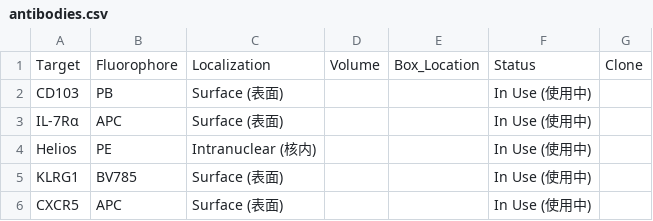
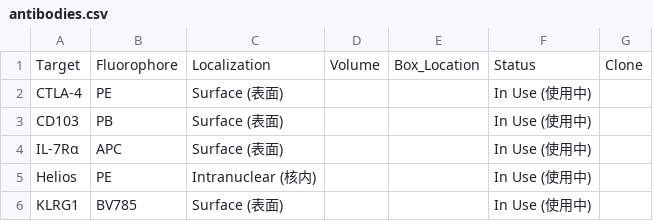
Before and after one commit to Zwww404/antibody-app, a CSV file: antibodies.csv, drawn as a sheet; only a part is shown; the shorter side is filled out with more unchanged rows.

```diff
--- a/antibodies.csv
+++ b/antibodies.csv
@@ -1,2 +1,3 @@
 Target,Fluorophore,Localization,Volume,Box_Location,Status,Clone
+CTLA-4,PE,Surface (表面),,,In Use (使用中),
 CD103,PB,Surface (表面),,,In Use (使用中),
```
